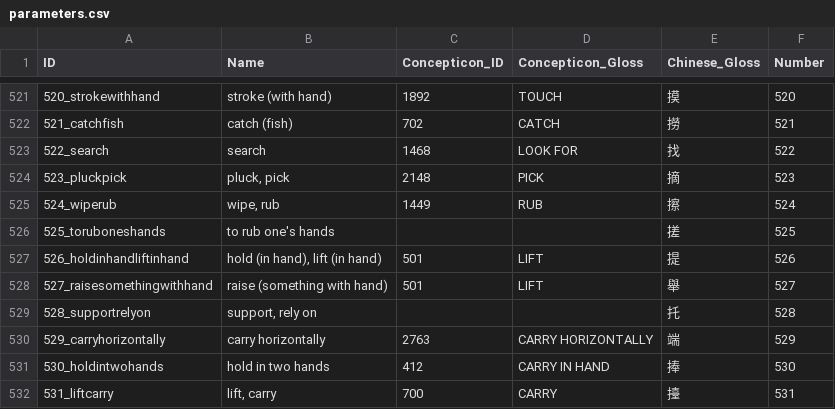
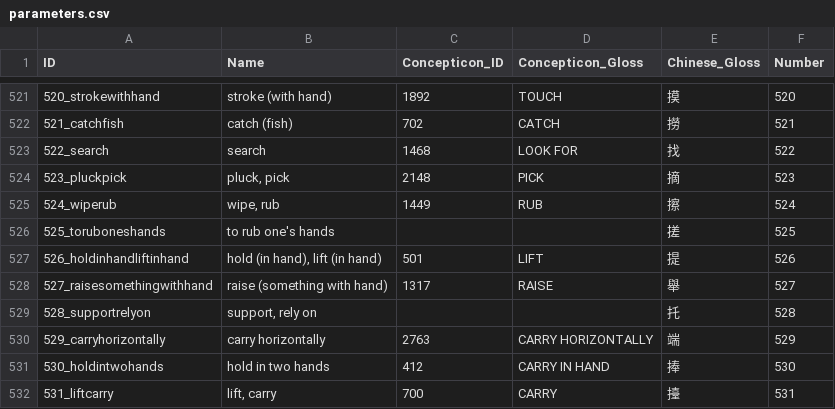
Before and after one commit to lexibank/beidasinitic, a CSV file: cldf/parameters.csv, drawn as a sheet; only a part is shown, gaps mark what is left out.

```diff
--- a/cldf/parameters.csv
+++ b/cldf/parameters.csv
@@ -527,3 +527,3 @@ ID,Name,Concepticon_ID,Concepticon_Gloss,Chinese_Gloss,Number
 526_holdinhandliftinhand,"hold (in hand), lift (in hand)",501,LIFT,提,526
-527_raisesomethingwithhand,raise (something with hand),501,LIFT,舉,527
+527_raisesomethingwithhand,raise (something with hand),1317,RAISE,舉,527
 528_supportrelyon,"support, rely on",,,托,528
```
Also changed, not shown: cldf/languages.csv, 6 other files.
